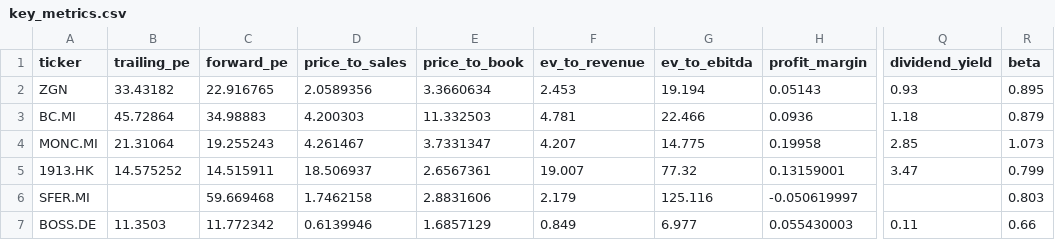
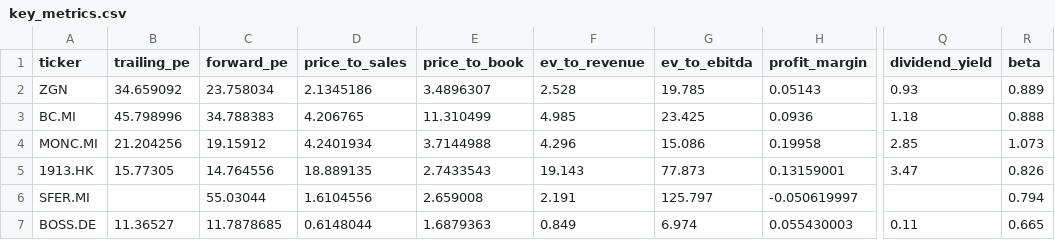
Before and after one commit to iliash-git/zegna-luxury-dashboard, a CSV file: data/key_metrics.csv, drawn as a sheet; only a part is shown, gaps mark what is left out; the diff names each change by its address in the sheet, - before the commit and + after, or states it on an @@ line.

```diff
--- a/data/key_metrics.csv
+++ b/data/key_metrics.csv
-B2 (trailing_pe): 33.43182
+B2 (trailing_pe): 34.659092
-C2 (forward_pe): 22.916765
+C2 (forward_pe): 23.758034
-D2 (price_to_sales): 2.0589356
+D2 (price_to_sales): 2.1345186
-E2 (price_to_book): 3.3660634
+E2 (price_to_book): 3.4896307
-F2 (ev_to_revenue): 2.453
+F2 (ev_to_revenue): 2.528
-G2 (ev_to_ebitda): 19.194
+G2 (ev_to_ebitda): 19.785
-R2 (beta): 0.895
+R2 (beta): 0.889
-B3 (trailing_pe): 45.72864
+B3 (trailing_pe): 45.798996
-C3 (forward_pe): 34.98883
+C3 (forward_pe): 34.788383
-D3 (price_to_sales): 4.200303
+D3 (price_to_sales): 4.206765
-E3 (price_to_book): 11.332503
+E3 (price_to_book): 11.310499
-F3 (ev_to_revenue): 4.781
+F3 (ev_to_revenue): 4.985
-G3 (ev_to_ebitda): 22.466
+G3 (ev_to_ebitda): 23.425
-R3 (beta): 0.879
+R3 (beta): 0.888
-B4 (trailing_pe): 21.31064
+B4 (trailing_pe): 21.204256
-C4 (forward_pe): 19.255243
+C4 (forward_pe): 19.15912
-D4 (price_to_sales): 4.261467
+D4 (price_to_sales): 4.2401934
-E4 (price_to_book): 3.7331347
+E4 (price_to_book): 3.7144988
-F4 (ev_to_revenue): 4.207
+F4 (ev_to_revenue): 4.296
-G4 (ev_to_ebitda): 14.775
+G4 (ev_to_ebitda): 15.086
-B5 (trailing_pe): 14.575252
+B5 (trailing_pe): 15.77305
-C5 (forward_pe): 14.515911
+C5 (forward_pe): 14.764556
-D5 (price_to_sales): 18.506937
+D5 (price_to_sales): 18.889135
-E5 (price_to_book): 2.6567361
+E5 (price_to_book): 2.7433543
-F5 (ev_to_revenue): 19.007
+F5 (ev_to_revenue): 19.143
-G5 (ev_to_ebitda): 77.32
+G5 (ev_to_ebitda): 77.873
-R5 (beta): 0.799
+R5 (beta): 0.826
-C6 (forward_pe): 59.669468
+C6 (forward_pe): 55.03044
-D6 (price_to_sales): 1.7462158
+D6 (price_to_sales): 1.6104556
-E6 (price_to_book): 2.8831606
+E6 (price_to_book): 2.659008
-F6 (ev_to_revenue): 2.179
+F6 (ev_to_revenue): 2.191
-G6 (ev_to_ebitda): 125.116
+G6 (ev_to_ebitda): 125.797
-R6 (beta): 0.803
+R6 (beta): 0.794
-B7 (trailing_pe): 11.3503
+B7 (trailing_pe): 11.36527
-C7 (forward_pe): 11.772342
+C7 (forward_pe): 11.7878685
-D7 (price_to_sales): 0.6139946
+D7 (price_to_sales): 0.6148044
-E7 (price_to_book): 1.6857129
+E7 (price_to_book): 1.6879363
-G7 (ev_to_ebitda): 6.977
+G7 (ev_to_ebitda): 6.974
-R7 (beta): 0.66
+R7 (beta): 0.665
```
Also changed, not shown: data/company_info.csv, data/price_history.csv, 1 other file.
